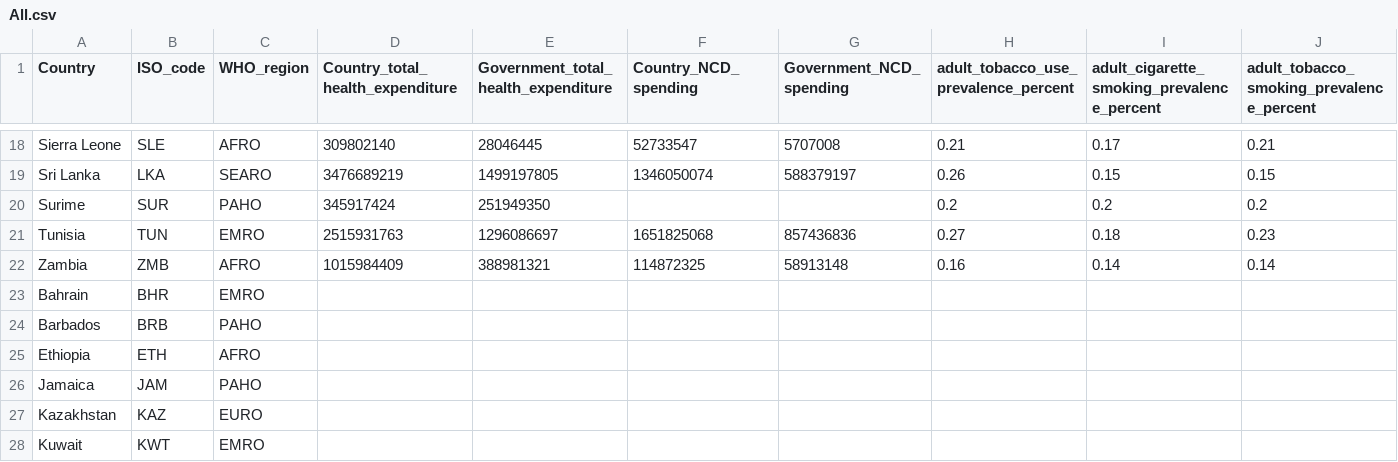
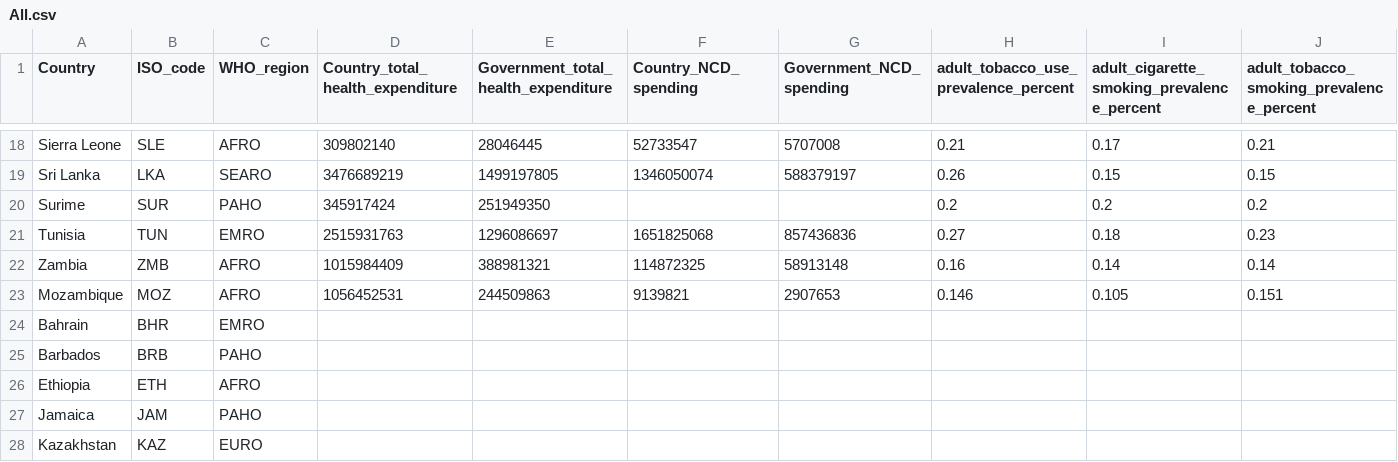
Before and after one commit to UNDP-Data/dv-health-investment-case, a CSV file: public/Data/All.csv, drawn as a sheet; only a part is shown, gaps mark what is left out; the shorter side is filled out with more unchanged rows; rows hold the shown columns only; the diff names each change by its address in the sheet, - before the commit and + after, or states it on an @@ line.

Commit message:
Add data for combined Viz

```diff
--- a/public/Data/All.csv
+++ b/public/Data/All.csv
+row 23: Mozambique | MOZ | AFRO | 1056452531 | 244509863 | 9139821 | 2907653 | 0.146 | 0.105 | 0.151
```
